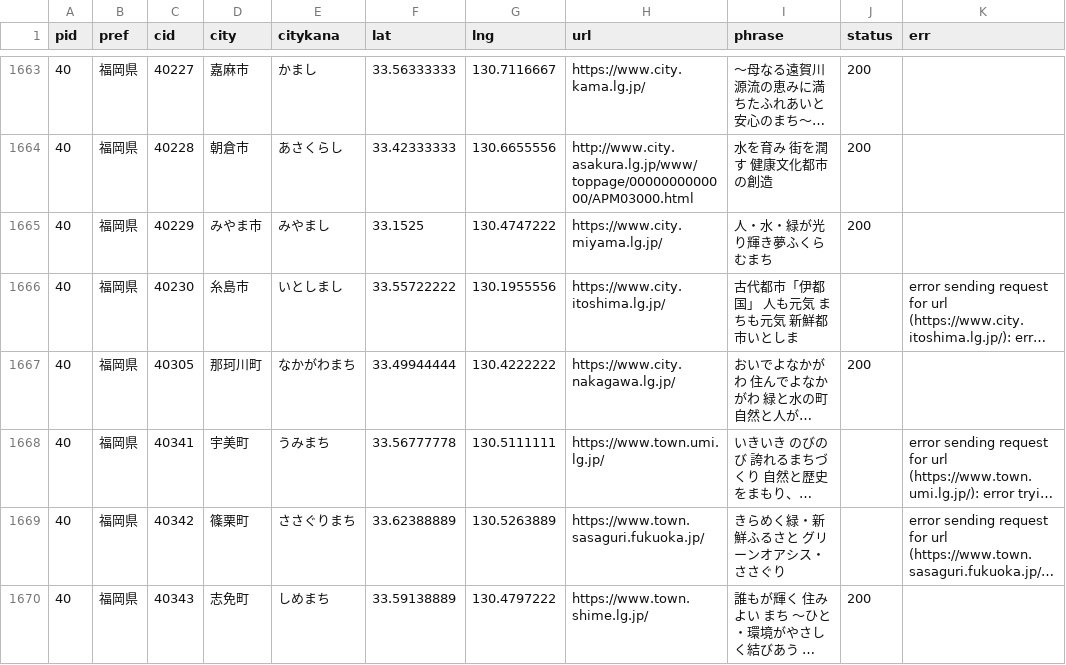
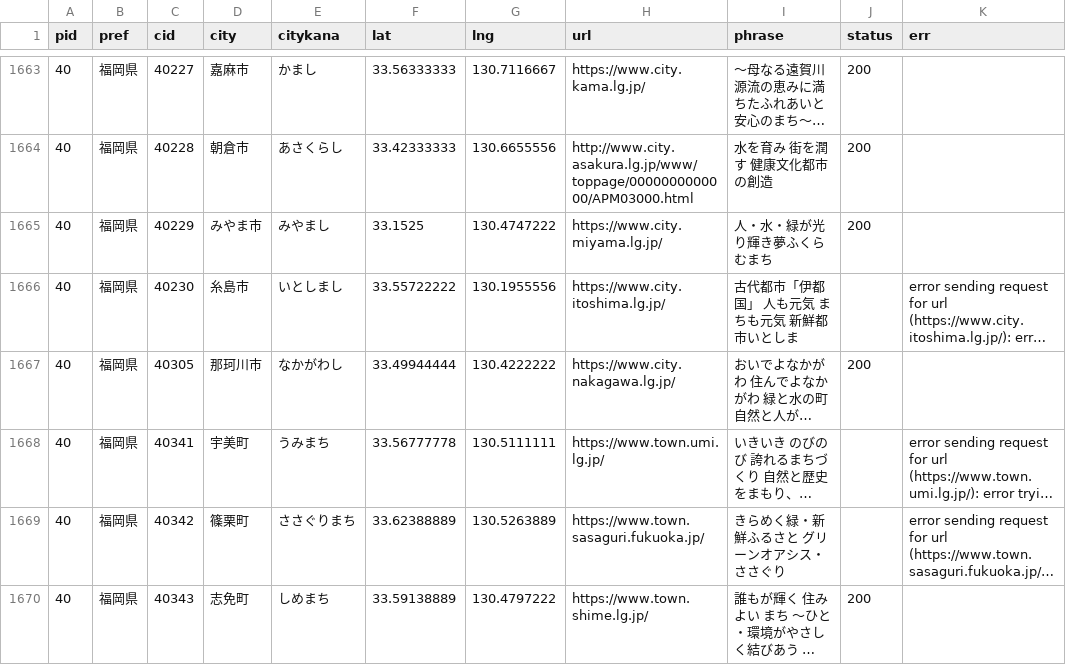
Before and after one commit to kentaro110u/localgovjp, a CSV file: deno/c-localgovjp-utf8.csv, drawn as a sheet; only a part is shown, gaps mark what is left out; long unchanged cells end in …; the diff names each change by its address in the sheet, - before the commit and + after, or states it on an @@ line.

```diff
--- a/deno/c-localgovjp-utf8.csv
+++ b/deno/c-localgovjp-utf8.csv
-D1667 (city): 那珂川町
+D1667 (city): 那珂川市
-E1667 (citykana): なかがわまち
+E1667 (citykana): なかがわし
```
Also changed, not shown: 3 other files.
